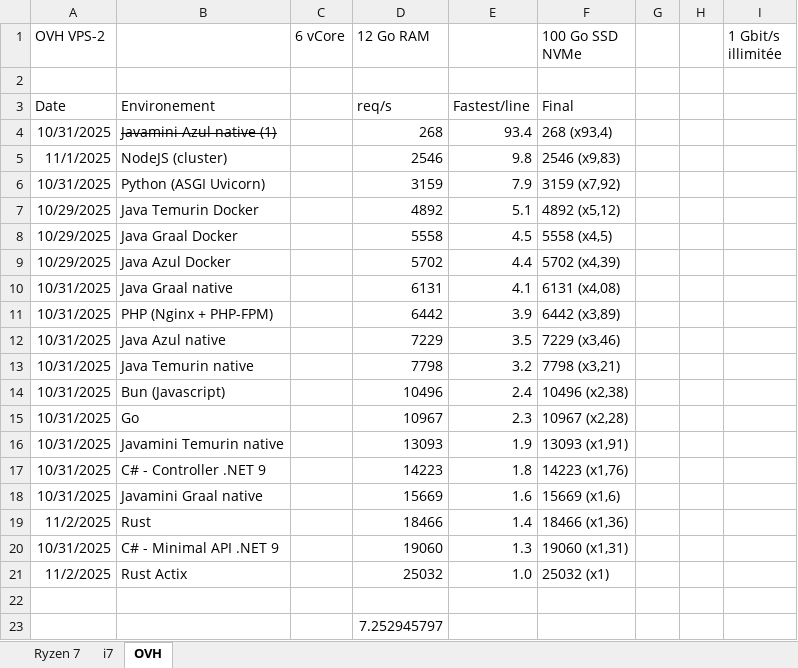
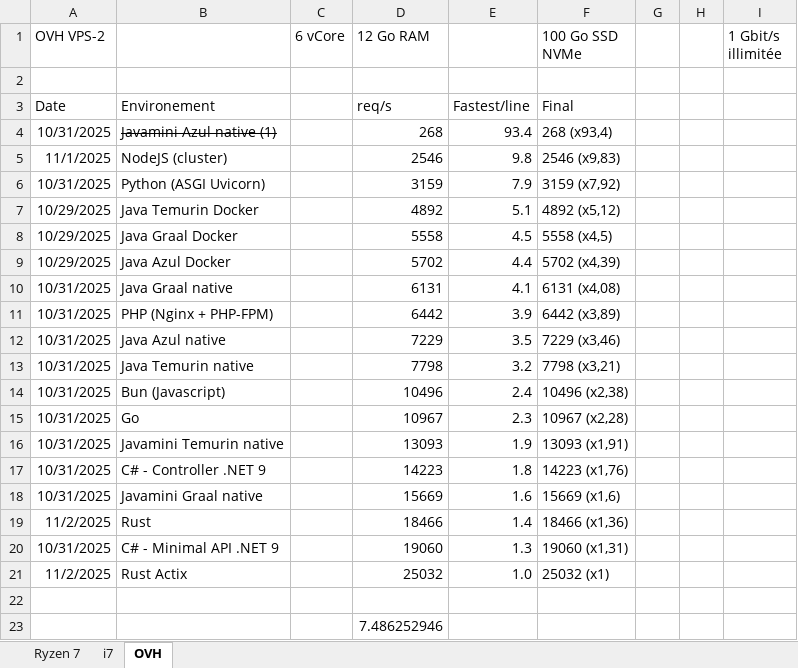
Before and after one commit to iso8859/maxreq, an Excel workbook: illustration.xlsx, sheet OVH, drawn as a sheet; values as stored, in another font and other column widths than the file's, no borders; charts and pictures not drawn; the diff names each change by its address in the sheet, - before the commit and + after, or states it on an @@ line.

Commit message:
Update some figure

```diff
--- a/illustration.xlsx (sheet OVH)
+++ b/illustration.xlsx (sheet OVH)
-D23 (12 Go RAM): 7.252945797
+D23 (12 Go RAM): 7.486252946
```
